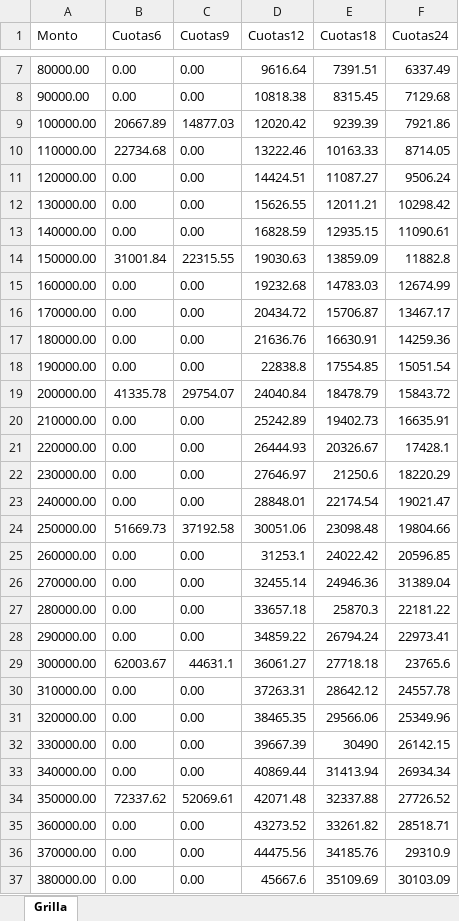
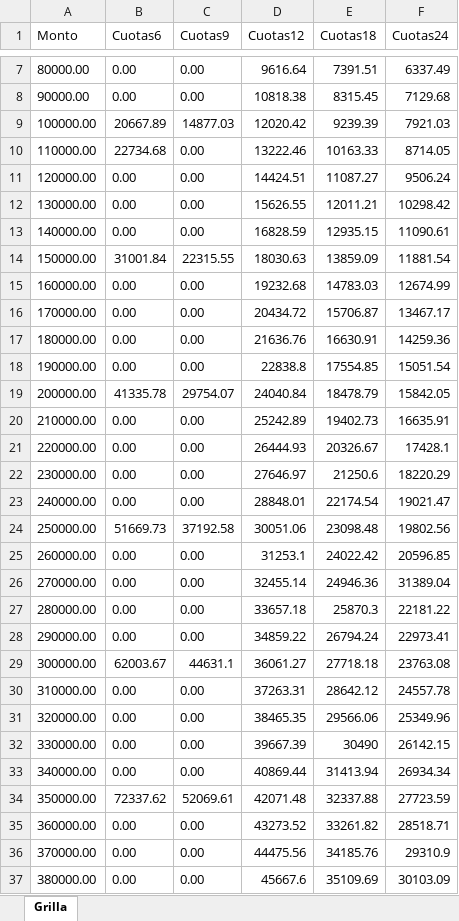
Before and after one commit to pyraed/sistema_consultas, an Excel workbook: grilla.xlsx, sheet Grilla, drawn as a sheet; only a part is shown, gaps mark what is left out; values as stored, in another font and other column widths than the file's, no borders; the diff covers the shown part only; the diff names each change by its address in the sheet, - before the commit and + after, or states it on an @@ line.

Commit message:
actualizo grilla1

```diff
--- a/grilla.xlsx (sheet Grilla)
+++ b/grilla.xlsx (sheet Grilla)
-F9 (Cuotas24): 7921.86
+F9 (Cuotas24): 7921.03
-D14 (Cuotas12): 19030.63
+D14 (Cuotas12): 18030.63
-F14 (Cuotas24): 11882.8
+F14 (Cuotas24): 11881.54
-F19 (Cuotas24): 15843.72
+F19 (Cuotas24): 15842.05
-F24 (Cuotas24): 19804.66
+F24 (Cuotas24): 19802.56
-F29 (Cuotas24): 23765.6
+F29 (Cuotas24): 23763.08
-F34 (Cuotas24): 27726.52
+F34 (Cuotas24): 27723.59
```
Also changed, not shown: 5 edited cells elsewhere in this sheet.
